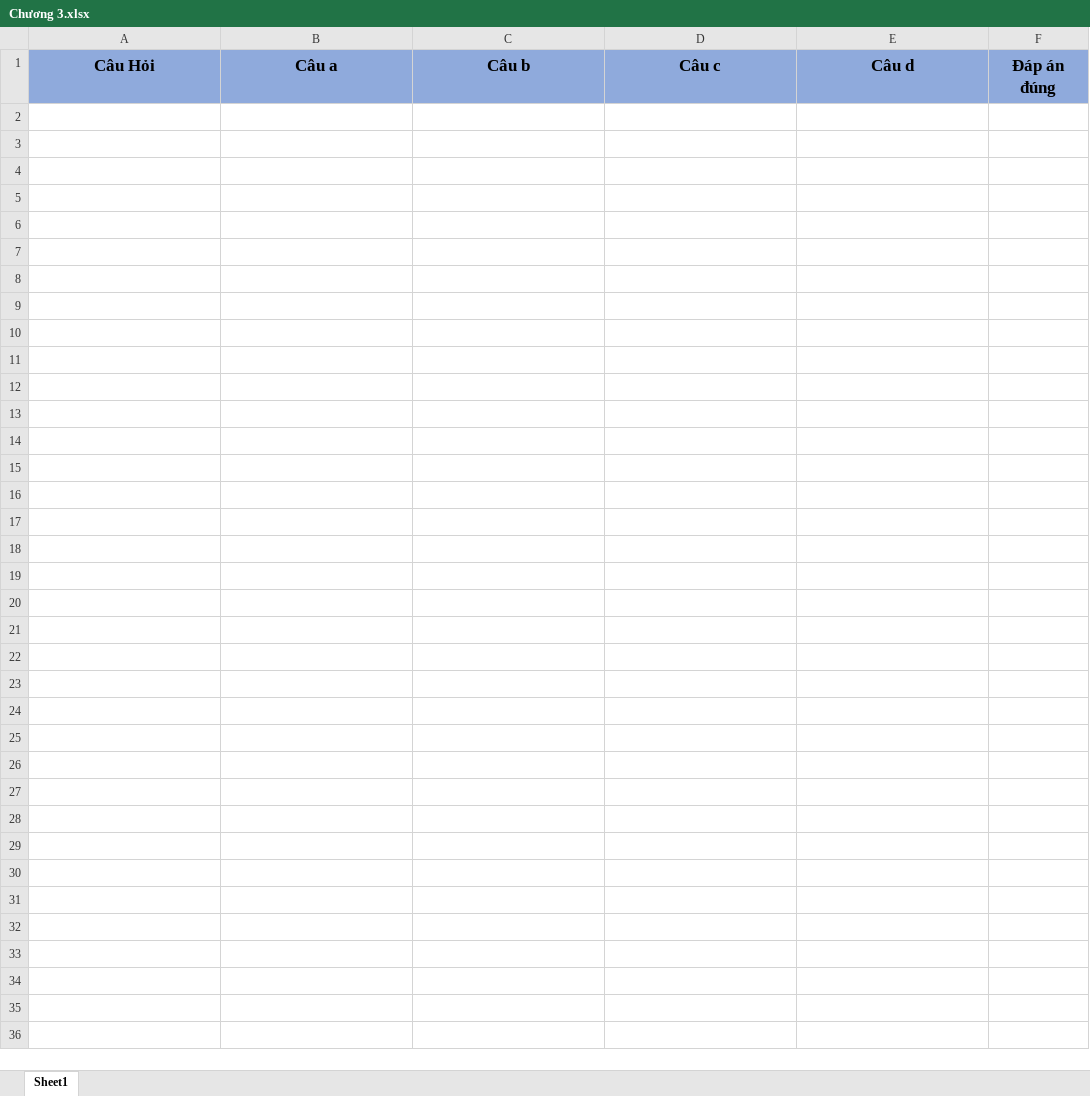
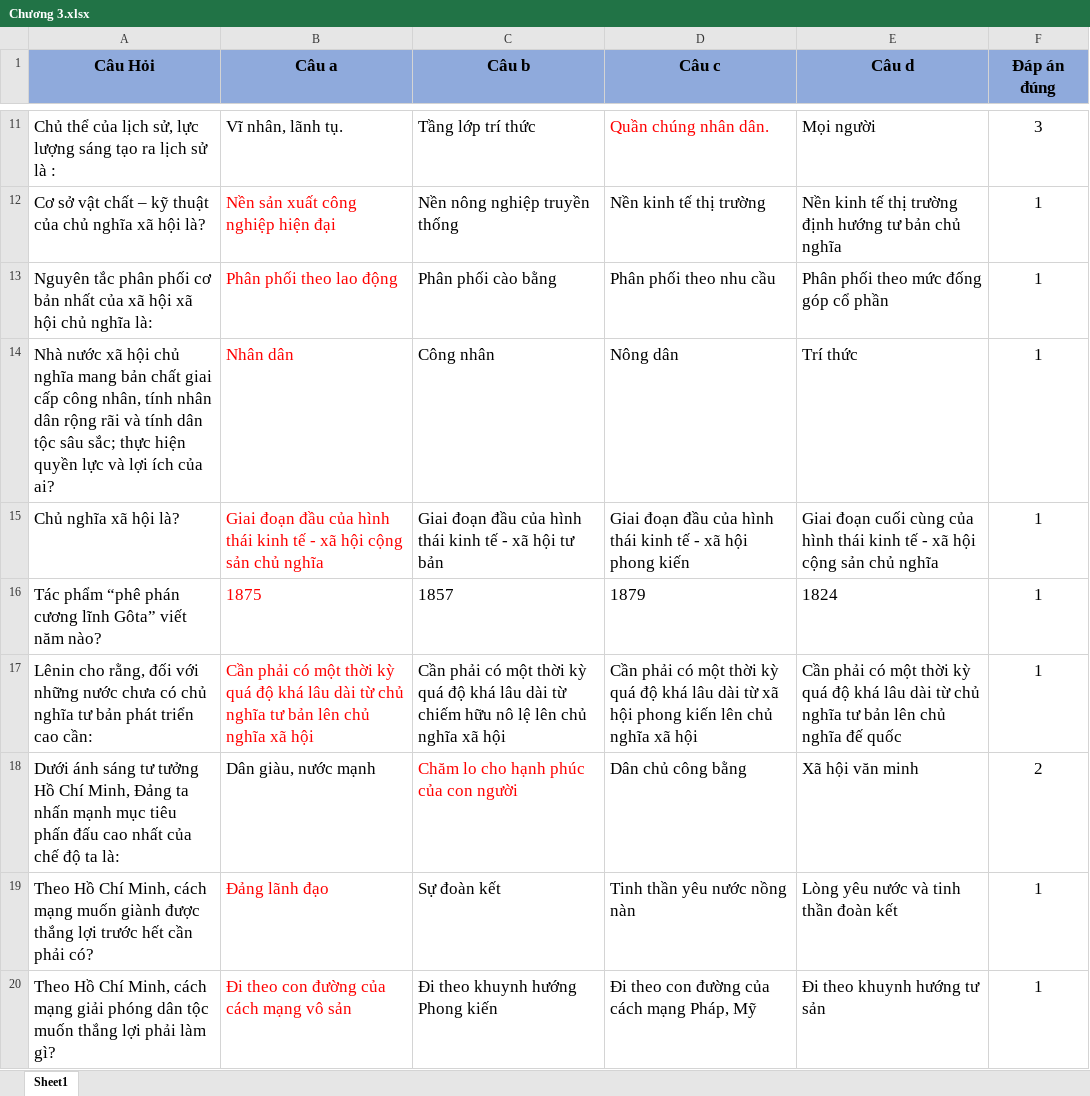
Before and after one commit to danggiakiet/Ung_Dung_On_Tap_Ly_Thuyet, an Excel workbook: Kiểm tra trắc nghiệm/Kiểm tra trắc nghiệm/bin/Debug/data/Chủ Nghĩa Xã Hội Khoa Học/Chương 3.xlsx, sheet Sheet1, drawn as a sheet; only a part is shown, gaps mark what is left out; values as stored, in another font and other column widths than the file's, no borders; the diff covers the shown part only; the diff names each change by its address in the sheet, - before the commit and + after, or states it on an @@ line.

```diff
--- a/Kiểm tra trắc nghiệm/Kiểm tra trắc nghiệm/bin/Debug/data/Chủ Nghĩa Xã Hội Khoa Học/Chương 3.xlsx (sheet Sheet1)
+++ b/Kiểm tra trắc nghiệm/Kiểm tra trắc nghiệm/bin/Debug/data/Chủ Nghĩa Xã Hội Khoa Học/Chương 3.xlsx (sheet Sheet1)
+row 11: Chủ thể của lịch sử, lực lượng sáng tạo ra lịch sử là : | Vĩ nhân, lãnh tụ. | Tầng lớp trí thức | Quần chúng nhân dân. | Mọi người | 3
+row 12: Cơ sở vật chất – kỹ thuật của chủ nghĩa xã hội là? | Nền sản xuất công nghiệp hiện đại | Nền nông nghiệp truyền thống | Nền kinh tế thị trường | Nền kinh tế thị trường định hướng tư bản chủ nghĩa | 1
+row 13: Nguyên tắc phân phối cơ bản nhất của xã hội xã hội chủ nghĩa là: | Phân phối theo lao động | Phân phối cào bằng | Phân phối theo nhu cầu | Phân phối theo mức đống góp cổ phần | 1
+row 14: Nhà nước xã hội chủ nghĩa mang bản chất giai cấp công nhân, tính nhân dân rộng rãi và tính dân tộc sâu sắc; thực hiện quyền lực và lợi ích của ai? | Nhân dân | Công nhân | Nông dân | Trí thức | 1
+row 15: Chủ nghĩa xã hội là? | Giai đoạn đầu của hình thái kinh tế - xã hội cộng sản chủ nghĩa | Giai đoạn đầu của hình thái kinh tế - xã hội tư bản | Giai đoạn đầu của hình thái kinh tế - xã hội phong kiến | Giai đoạn cuối cùng của hình thái kinh tế - xã hội cộng sản chủ nghĩa | 1
+row 16: Tác phẩm “phê phán cương lĩnh Gôta” viết năm nào? | 1875 | 1857 | 1879 | 1824 | 1
+row 17: Lênin cho rằng, đối với những nước chưa có chủ nghĩa tư bản phát triển cao cần: | Cần phải có một thời kỳ quá độ khá lâu dài từ chủ nghĩa tư bản lên chủ nghĩa xã hội | Cần phải có một thời kỳ quá độ khá lâu dài từ chiếm hữu nô lệ lên chủ nghĩa xã hội | Cần phải có một thời kỳ quá độ khá lâu dài từ xã hội phong kiến lên chủ nghĩa xã hội | Cần phải có một thời kỳ quá độ khá lâu dài từ chủ nghĩa tư bản lên chủ nghĩa đế quốc | 1
+row 18: Dưới ánh sáng tư tưởng Hồ Chí Minh, Đảng ta nhấn mạnh mục tiêu phấn đấu cao nhất của chế độ ta là: | Dân giàu, nước mạnh | Chăm lo cho hạnh phúc của con người | Dân chủ công bằng | Xã hội văn minh | 2
+row 19: Theo Hồ Chí Minh, cách mạng muốn giành được thắng lợi trước hết cần phải có? | Đảng lãnh đạo | Sự đoàn kết | Tinh thần yêu nước nồng nàn | Lòng yêu nước và tinh thần đoàn kết | 1
+row 20: Theo Hồ Chí Minh, cách mạng giải phóng dân tộc muốn thắng lợi phải làm gì? | Đi theo con đường của cách mạng vô sản | Đi theo khuynh hướng Phong kiến | Đi theo con đường của cách mạng Pháp, Mỹ | Đi theo khuynh hướng tư sản | 1
```
Also changed, not shown: 20 added rows elsewhere in this sheet, Kiểm tra trắc nghiệm/Kiểm tra trắc nghiệm/bin/Debug/Câu hay làm sai/Chủ Nghĩa Xã Hội Khoa Học/Danh sách câu hỏi hay làm sai.xlsx, Kiểm tra trắc nghiệm/Kiểm tra trắc nghiệm/bin/Debug/data/Chủ Nghĩa Xã Hội Khoa Học/Chương 2.xlsx, 7 other files.
